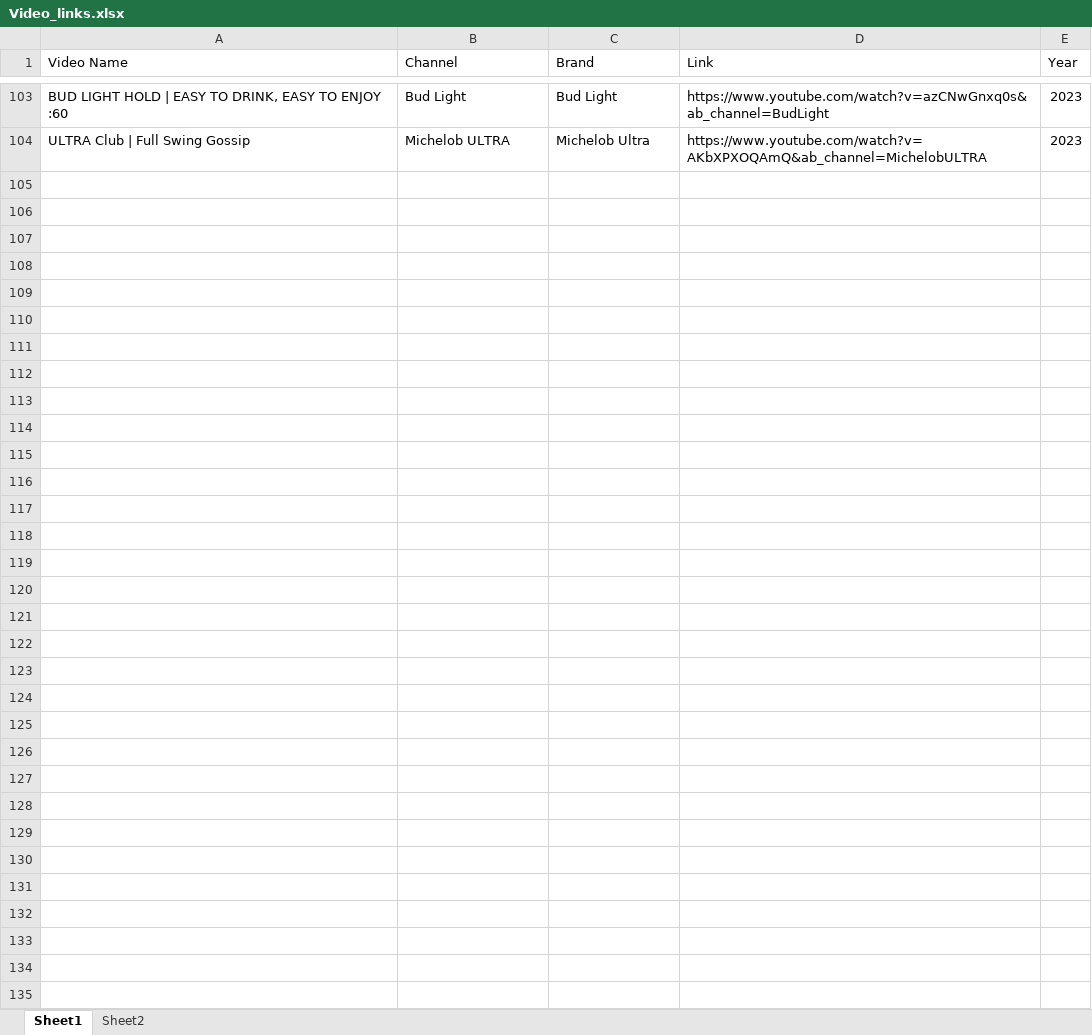
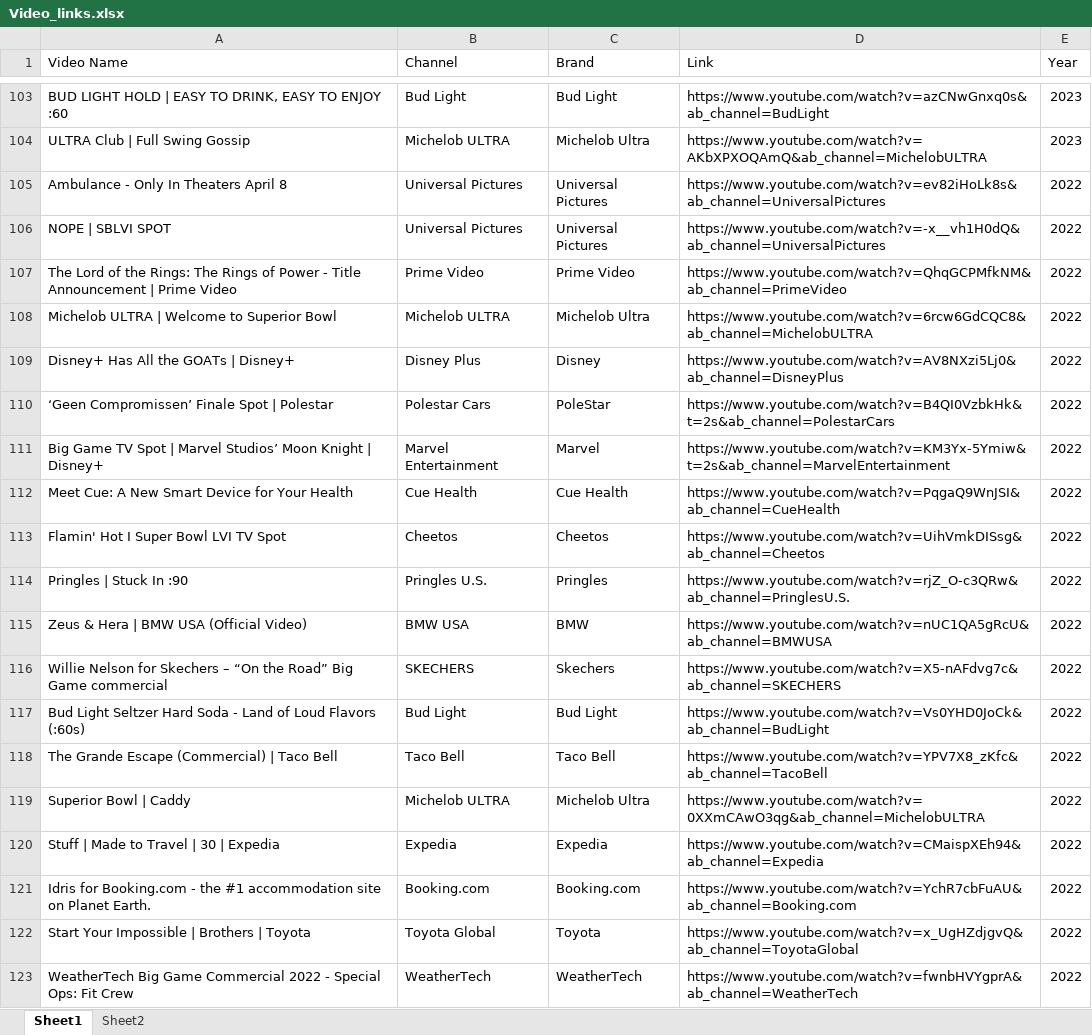
Before and after one commit to RoelofBlommaert/Thesis-2024, an Excel workbook: Video_links.xlsx, sheet Sheet1, drawn as a sheet; only a part is shown, gaps mark what is left out; values as stored, in another font and other column widths than the file's, no borders; the diff covers the shown part only; the diff names each change by its address in the sheet, - before the commit and + after, or states it on an @@ line.

Commit message:
Completed data from 2024-2020

```diff
--- a/Video_links.xlsx (sheet Sheet1)
+++ b/Video_links.xlsx (sheet Sheet1)
+row 105: Ambulance - Only In Theaters April 8 | Universal Pictures | Universal Pictures | https://www.youtube.com/watch?v=ev82iHoLk8s&ab_channel=UniversalPictures | 2022
+row 106: NOPE | SBLVI SPOT | Universal Pictures | Universal Pictures | https://www.youtube.com/watch?v=-x__vh1H0dQ&ab_channel=UniversalPictures | 2022
+row 107: The Lord of the Rings: The Rings of Power - Title Announcement | Prime Video | Prime Video | Prime Video | https://www.youtube.com/watch?v=QhqGCPMfkNM&ab_channel=PrimeVideo | 2022
+row 108: Michelob ULTRA | Welcome to Superior Bowl | Michelob ULTRA | Michelob Ultra | https://www.youtube.com/watch?v=6rcw6GdCQC8&ab_channel=MichelobULTRA | 2022
+row 109: Disney+ Has All the GOATs | Disney+ | Disney Plus | Disney | https://www.youtube.com/watch?v=AV8NXzi5Lj0&ab_channel=DisneyPlus | 2022
+row 110: ‘Geen Compromissen’ Finale Spot | Polestar | Polestar Cars | PoleStar | https://www.youtube.com/watch?v=B4QI0VzbkHk&t=2s&ab_channel=PolestarCars | 2022
+row 111: Big Game TV Spot | Marvel Studios’ Moon Knight | Disney+ | Marvel Entertainment | Marvel | https://www.youtube.com/watch?v=KM3Yx-5Ymiw&t=2s&ab_channel=MarvelEntertainment | 2022
+row 112: Meet Cue: A New Smart Device for Your Health | Cue Health | Cue Health | https://www.youtube.com/watch?v=PqgaQ9WnJSI&ab_channel=CueHealth | 2022
+row 113: Flamin' Hot I Super Bowl LVI TV Spot | Cheetos | Cheetos | https://www.youtube.com/watch?v=UihVmkDISsg&ab_channel=Cheetos | 2022
+row 114: Pringles | Stuck In :90 | Pringles U.S. | Pringles | https://www.youtube.com/watch?v=rjZ_O-c3QRw&ab_channel=PringlesU.S. | 2022
+row 115: Zeus & Hera | BMW USA (Official Video) | BMW USA | BMW | https://www.youtube.com/watch?v=nUC1QA5gRcU&ab_channel=BMWUSA | 2022
+row 116: Willie Nelson for Skechers – “On the Road” Big Game commercial | SKECHERS | Skechers | https://www.youtube.com/watch?v=X5-nAFdvg7c&ab_channel=SKECHERS | 2022
+row 117: Bud Light Seltzer Hard Soda - Land of Loud Flavors (:60s) | Bud Light | Bud Light | https://www.youtube.com/watch?v=Vs0YHD0JoCk&ab_channel=BudLight | 2022
+row 118: The Grande Escape (Commercial) | Taco Bell | Taco Bell | Taco Bell | https://www.youtube.com/watch?v=YPV7X8_zKfc&ab_channel=TacoBell | 2022
+row 119: Superior Bowl | Caddy | Michelob ULTRA | Michelob Ultra | https://www.youtube.com/watch?v=0XXmCAwO3qg&ab_channel=MichelobULTRA | 2022
+row 120: Stuff | Made to Travel | 30 | Expedia | Expedia | Expedia | https://www.youtube.com/watch?v=CMaispXEh94&ab_channel=Expedia | 2022
+row 121: Idris for Booking.com - the #1 accommodation site on Planet Earth. | Booking.com | Booking.com | https://www.youtube.com/watch?v=YchR7cbFuAU&ab_channel=Booking.com | 2022
+row 122: Start Your Impossible | Brothers | Toyota | Toyota Global | Toyota | https://www.youtube.com/watch?v=x_UgHZdjgvQ&ab_channel=ToyotaGlobal | 2022
+row 123: WeatherTech Big Game Commercial 2022 - Special Ops: Fit Crew | WeatherTech | WeatherTech | https://www.youtube.com/watch?v=fwnbHVYgprA&ab_channel=WeatherTech | 2022
```
Also changed, not shown: 37 added rows elsewhere in this sheet.
